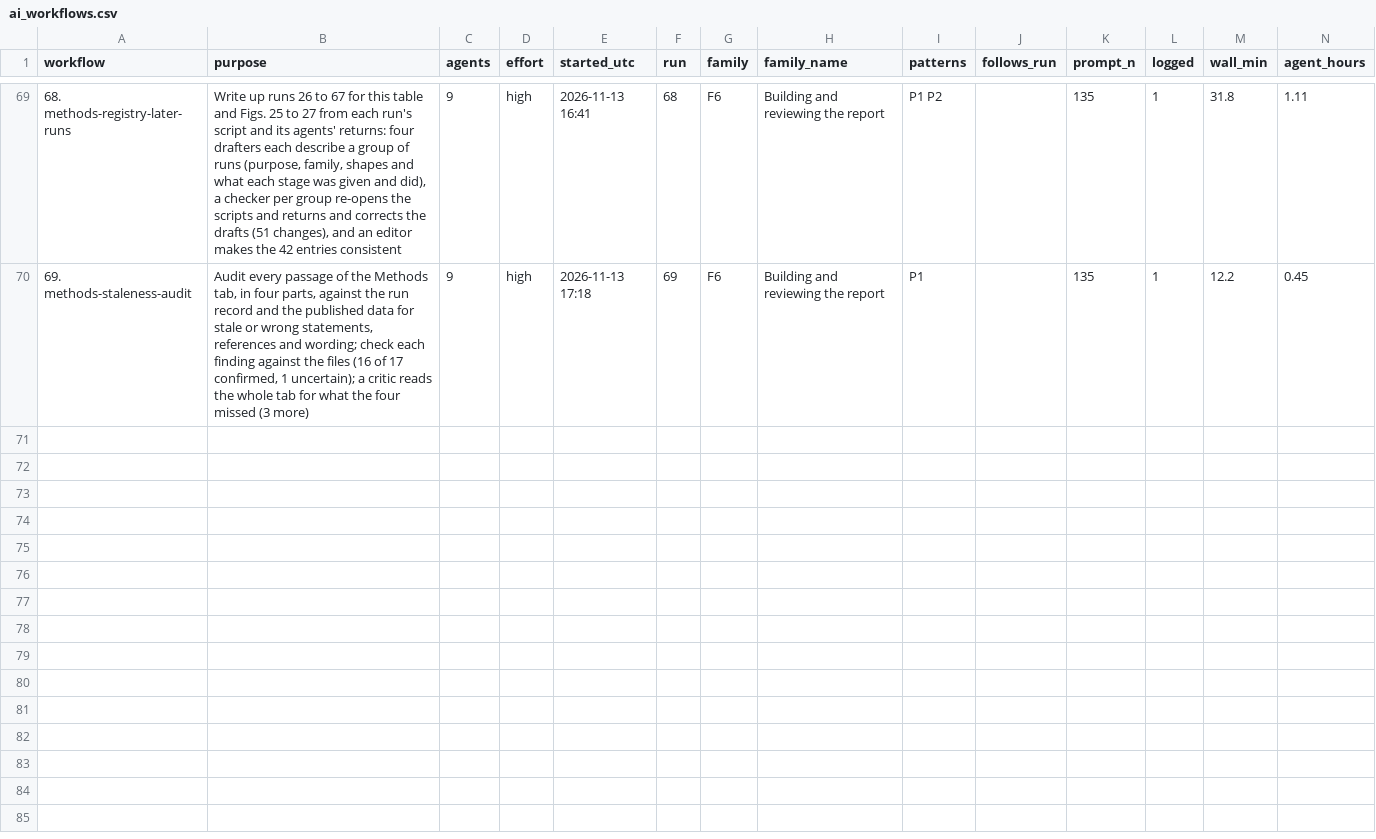
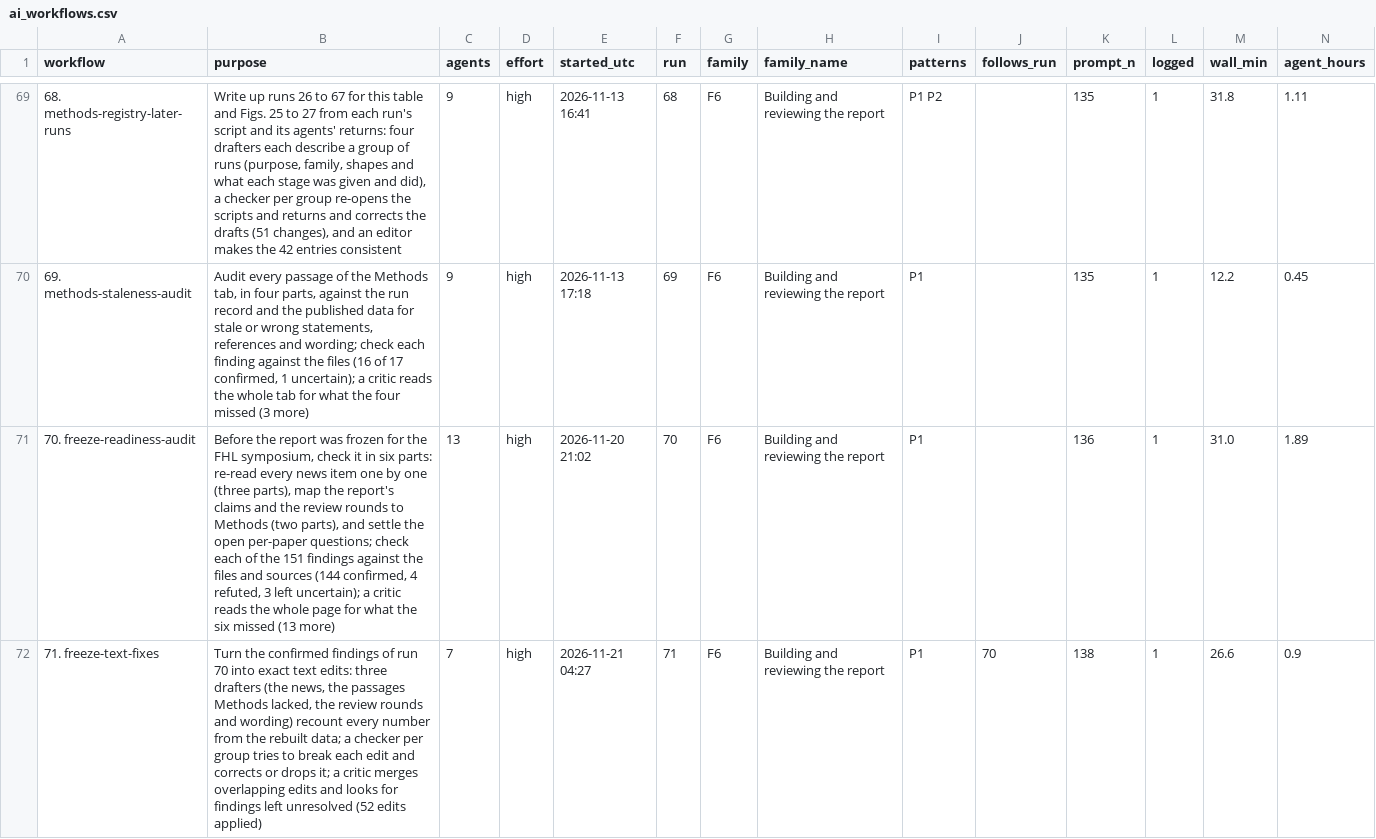
Before and after one commit to weertman/fhl-research-profile, a CSV file: data/ai_workflows.csv, drawn as a sheet; only a part is shown, gaps mark what is left out; rows hold the shown columns only; the diff covers the shown part only; the diff names each change by its address in the sheet, - before the commit and + after, or states it on an @@ line.

```diff
--- a/data/ai_workflows.csv
+++ b/data/ai_workflows.csv
+row 71: 70. freeze-readiness-audit | Before the report was frozen for the FHL symposium, check it in six parts: re-read every news item one by one (three parts), map the report's claims and the review rounds to Methods (two parts), and settle the open per-paper questions; check each of the 151 findings against the files and sources (144 confirmed, 4 refuted, 3 left uncertain); a critic reads the whole page for what the six missed (13 more) | 13 | high | 2026-11-20 21:02 | 70 | F6 | Building and reviewing the report | P1 |  | 136 | 1 | 31.0 | 1.89
+row 72: 71. freeze-text-fixes | Turn the confirmed findings of run 70 into exact text edits: three drafters (the news, the passages Methods lacked, the review rounds and wording) recount every number from the rebuilt data; a checker per group tries to break each edit and corrects or drops it; a critic merges overlapping edits and looks for findings left unresolved (52 edits applied) | 7 | high | 2026-11-21 04:27 | 71 | F6 | Building and reviewing the report | P1 | 70 | 138 | 1 | 26.6 | 0.9
```
Also changed, not shown: 2 added rows and 2 edited cells elsewhere in this file, data/agent_stages.csv, data/agents.csv, 33 other files.
